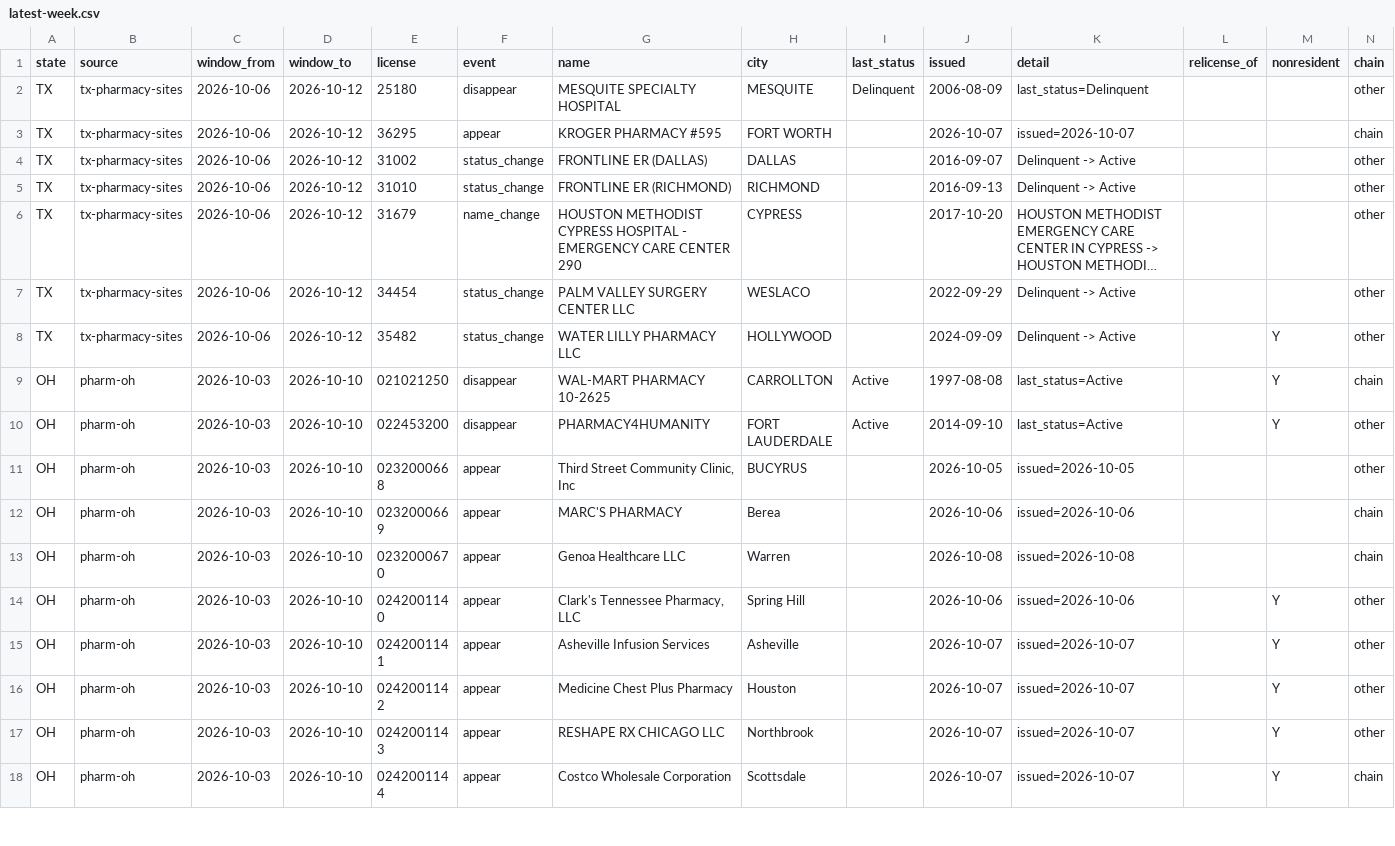
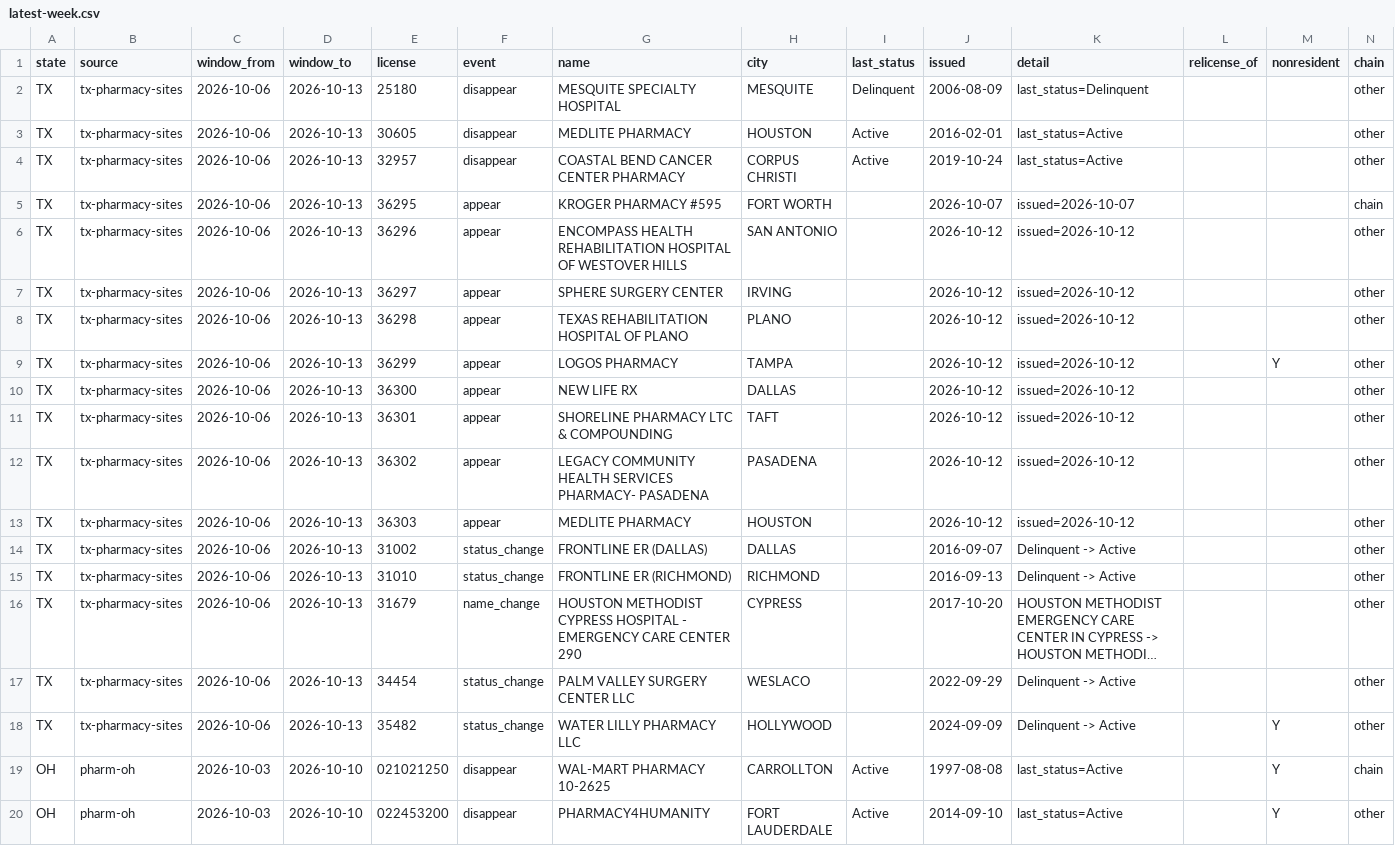
Before and after one commit to PieThonCoder/pharmacy-closure-tracker, a CSV file: data/latest-week.csv, drawn as a sheet; only a part is shown; the shorter side is filled out with more unchanged rows; long unchanged cells end in …; addresses are those after the commit; the diff names each change by its address in the sheet, - before the commit and + after, or states it on an @@ line.

```diff
--- a/data/latest-week.csv
+++ b/data/latest-week.csv
-D2 (window_to): 2026-10-12
+D2 (window_to): 2026-10-13
+row 3: TX | tx-pharmacy-sites | 2026-10-06 | 2026-10-13 | 30605 | disappear | MEDLITE PHARMACY | HOUSTON | Active | 2016-02-01 | last_status=Active |  |  | other
+row 4: TX | tx-pharmacy-sites | 2026-10-06 | 2026-10-13 | 32957 | disappear | COASTAL BEND CANCER CENTER PHARMACY | CORPUS CHRISTI | Active | 2019-10-24 | last_status=Active |  |  | other
-D5 (window_to): 2026-10-12
+D5 (window_to): 2026-10-13
+row 6: TX | tx-pharmacy-sites | 2026-10-06 | 2026-10-13 | 36296 | appear | ENCOMPASS HEALTH REHABILITATION HOSPITAL OF WESTOVER HILLS | SAN ANTONIO |  | 2026-10-12 | issued=2026-10-12 |  |  | other
+row 7: TX | tx-pharmacy-sites | 2026-10-06 | 2026-10-13 | 36297 | appear | SPHERE SURGERY CENTER | IRVING |  | 2026-10-12 | issued=2026-10-12 |  |  | other
+row 8: TX | tx-pharmacy-sites | 2026-10-06 | 2026-10-13 | 36298 | appear | TEXAS REHABILITATION HOSPITAL OF PLANO | PLANO |  | 2026-10-12 | issued=2026-10-12 |  |  | other
+row 9: TX | tx-pharmacy-sites | 2026-10-06 | 2026-10-13 | 36299 | appear | LOGOS PHARMACY | TAMPA |  | 2026-10-12 | issued=2026-10-12 |  | Y | other
+row 10: TX | tx-pharmacy-sites | 2026-10-06 | 2026-10-13 | 36300 | appear | NEW LIFE RX | DALLAS |  | 2026-10-12 | issued=2026-10-12 |  |  | other
+row 11: TX | tx-pharmacy-sites | 2026-10-06 | 2026-10-13 | 36301 | appear | SHORELINE PHARMACY LTC & COMPOUNDING | TAFT |  | 2026-10-12 | issued=2026-10-12 |  |  | other
+row 12: TX | tx-pharmacy-sites | 2026-10-06 | 2026-10-13 | 36302 | appear | LEGACY COMMUNITY HEALTH SERVICES PHARMACY- PASADENA | PASADENA |  | 2026-10-12 | issued=2026-10-12 |  |  | other
+row 13: TX | tx-pharmacy-sites | 2026-10-06 | 2026-10-13 | 36303 | appear | MEDLITE PHARMACY | HOUSTON |  | 2026-10-12 | issued=2026-10-12 |  |  | other
-D14:D18 (window_to): 2026-10-12
+D14:D18 (window_to): 2026-10-13
```
Also changed, not shown: data/since-2026-08-08.csv, states/data/tx-latest-week.csv, 21 other files.
